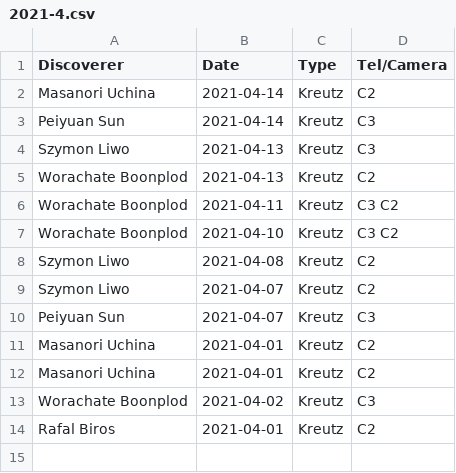
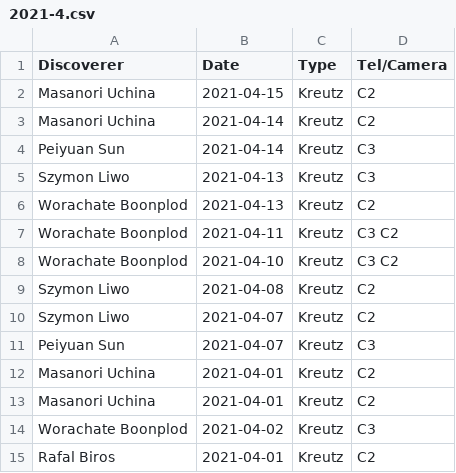
Before and after one commit to mbiesiad/nasa-comets, a CSV file: since-2016/2021/drafts/initial-confirmations/new-site/2021-4.csv, drawn as a sheet.

Commit message:
Update 2021-4.csv
Update 21-4-16

```diff
--- a/since-2016/2021/drafts/initial-confirmations/new-site/2021-4.csv
+++ b/since-2016/2021/drafts/initial-confirmations/new-site/2021-4.csv
@@ -1,2 +1,3 @@
 Discoverer,Date,Type,Tel/Camera
+Masanori Uchina	,2021-04-15	,Kreutz,C2
 Masanori Uchina,	2021-04-14,Kreutz,C2
```
